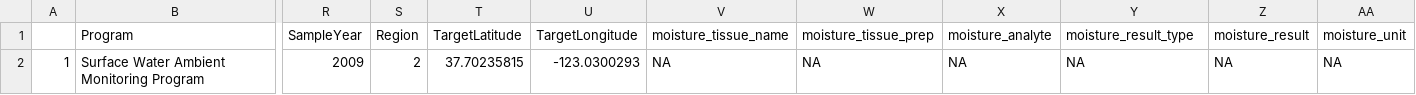
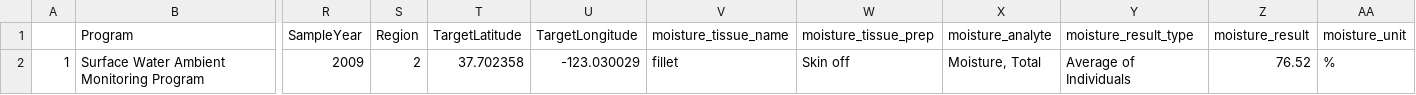
Before and after one commit to CAWaterBoardDataCenter/swamp-bioaccumulation-realignment-r2, a CSV file: dat1.csv, drawn as a sheet; only a part is shown, gaps mark what is left out; the diff names each change by its address in the sheet, - before the commit and + after, or states it on an @@ line.

```diff
--- a/dat1.csv
+++ b/dat1.csv
-T2 (TargetLatitude): 37.70235815
+T2 (TargetLatitude): 37.702358
-U2 (TargetLongitude): -123.0300293
+U2 (TargetLongitude): -123.030029
-V2 (moisture_tissue_name): NA
+V2 (moisture_tissue_name): fillet
-W2 (moisture_tissue_prep): NA
+W2 (moisture_tissue_prep): Skin off
-X2 (moisture_analyte): NA
+X2 (moisture_analyte): Moisture, Total
-Y2 (moisture_result_type): NA
+Y2 (moisture_result_type): Average of Individuals
-Z2 (moisture_result): NA
+Z2 (moisture_result): 76.52
-AA2 (moisture_unit): NA
+AA2 (moisture_unit): %
```
Also changed, not shown: dat.csv, dat137.csv, 10 other files.
